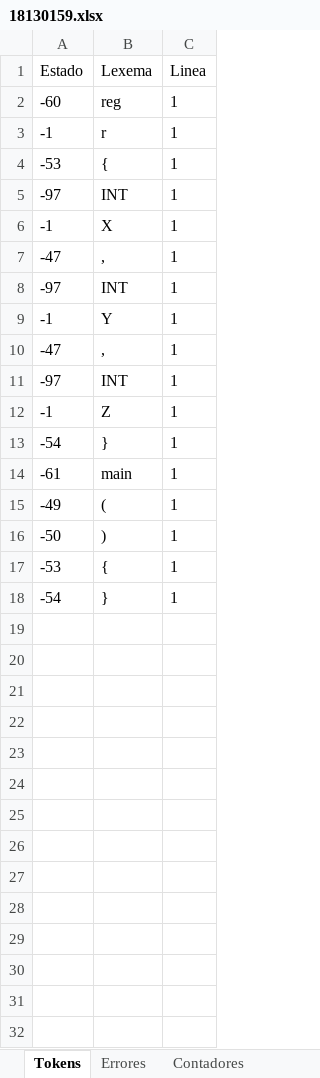
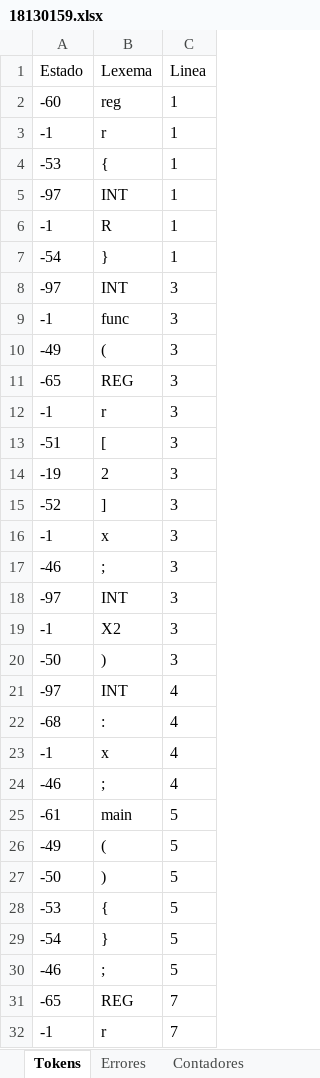
Before and after one commit to Chriss9720/Compilador, an Excel workbook: src/Excel/18130159.xlsx, sheet Tokens, drawn as a sheet; only a part is shown; values as stored, in another font and other column widths than the file's, no borders; removed rows and columns are numbered as before the commit, all else as after; the diff covers the shown part only; the diff names each change by its address in the sheet, - before the commit and + after, or states it on an @@ line.

```diff
--- a/src/Excel/18130159.xlsx (sheet Tokens)
+++ b/src/Excel/18130159.xlsx (sheet Tokens)
-B6 (Lexema): X
+B6 (Lexema): R
-row 7: -47 | , | 1
-row 8: -97 | INT | 1
-row 9: -1 | Y | 1
-row 10: -47 | , | 1
-row 11: -97 | INT | 1
-row 12: -1 | Z | 1
+row 8: -97 | INT | 3
+row 9: -1 | func | 3
+row 10: -49 | ( | 3
+row 11: -65 | REG | 3
+row 12: -1 | r | 3
+row 13: -51 | [ | 3
+row 14: -19 | 2 | 3
+row 15: -52 | ] | 3
+row 16: -1 | x | 3
+row 17: -46 | ; | 3
+row 18: -97 | INT | 3
+row 19: -1 | X2 | 3
+row 20: -50 | ) | 3
+row 21: -97 | INT | 4
+row 22: -68 | : | 4
+row 23: -1 | x | 4
+row 24: -46 | ; | 4
-C25:C29 (Linea): 1
+C25:C29 (Linea): 5
+row 30: -46 | ; | 5
+row 31: -65 | REG | 7
+row 32: -1 | r | 7
```
Also changed, not shown: 20 added rows elsewhere in this sheet, sheet Ambito, sheet Contadores, sheet Errores, build/classes/Excel/18130159.xlsx, 3 other files.
